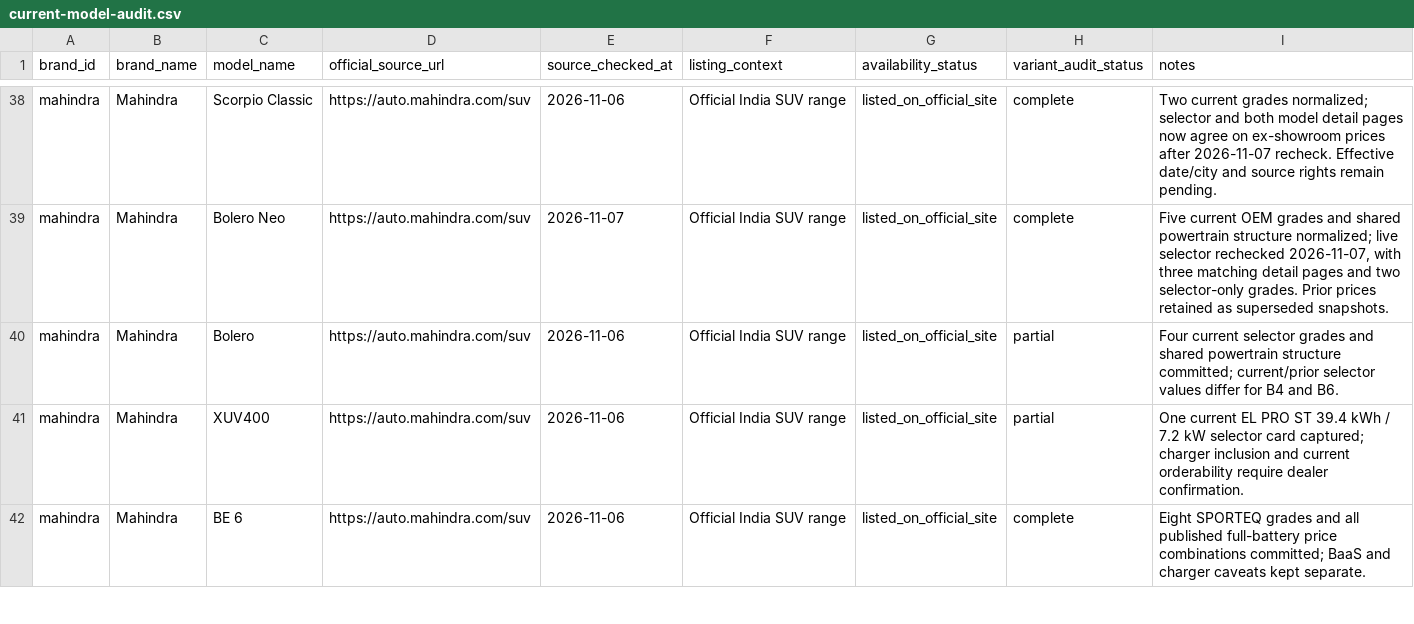
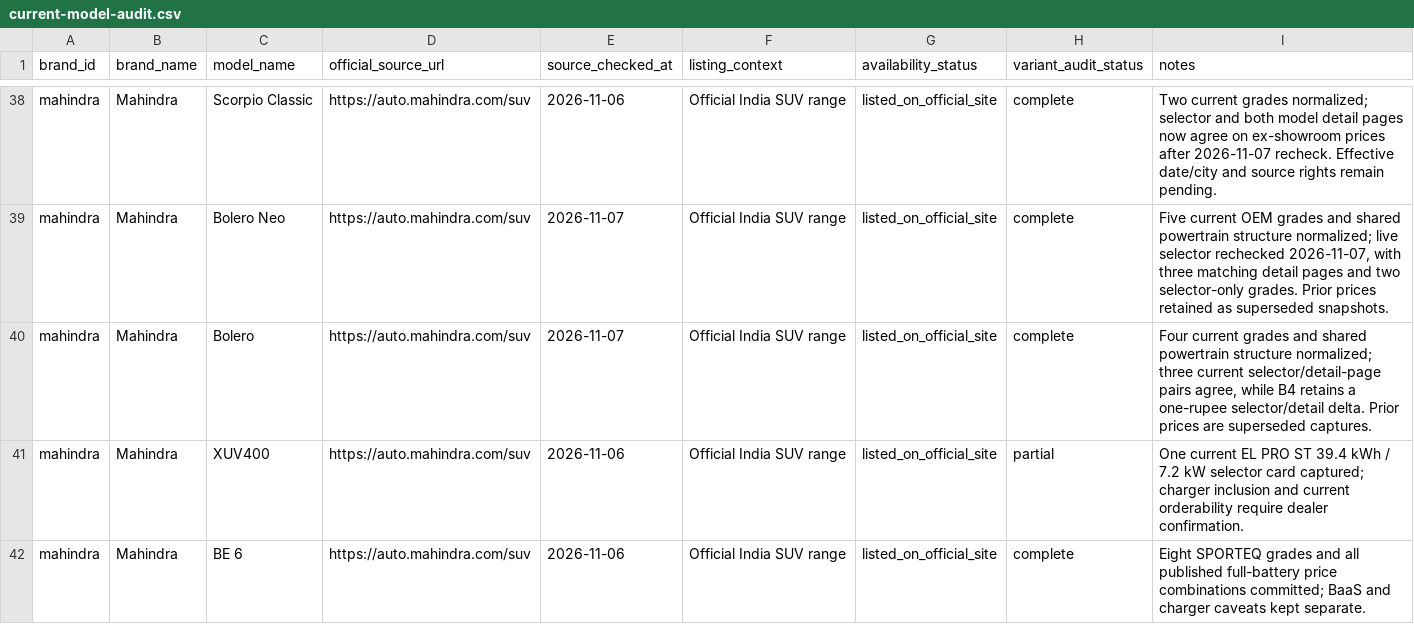
Before and after one commit to itrunks/motivo, a CSV file: data/current-model-audit.csv, drawn as a sheet; only a part is shown, gaps mark what is left out.

Commit message:
audit: complete Bolero current price reconciliation with B4 delta retained

```diff
--- a/data/current-model-audit.csv
+++ b/data/current-model-audit.csv
@@ -39,3 +39,3 @@
 "mahindra","Mahindra","Bolero Neo","https://auto.mahindra.com/suv","2026-11-07","Official India SUV range","listed_on_official_site","complete","Five current OEM grades and shared powertrain structure normalized; live selector rechecked 2026-11-07, with three matching detail pages and two selector-only grades. Prior prices retained as superseded snapshots."
-"mahindra","Mahindra","Bolero","https://auto.mahindra.com/suv","2026-11-06","Official India SUV range","listed_on_official_site","partial","Four current selector grades and shared powertrain structure committed; current/prior selector values differ for B4 and B6."
+"mahindra","Mahindra","Bolero","https://auto.mahindra.com/suv","2026-11-07","Official India SUV range","listed_on_official_site","complete","Four current grades and shared powertrain structure normalized; three current selector/detail-page pairs agree, while B4 retains a one-rupee selector/detail delta. Prior prices are superseded captures."
 "mahindra","Mahindra","XUV400","https://auto.mahindra.com/suv","2026-11-06","Official India SUV range","listed_on_official_site","partial","One current EL PRO ST 39.4 kWh / 7.2 kW selector card captured; charger inclusion and current orderability require dealer confirmation."
```
